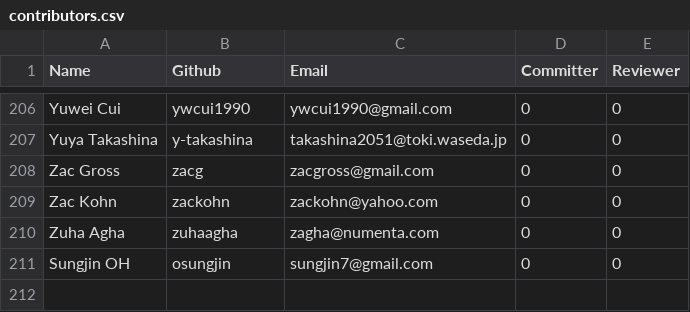
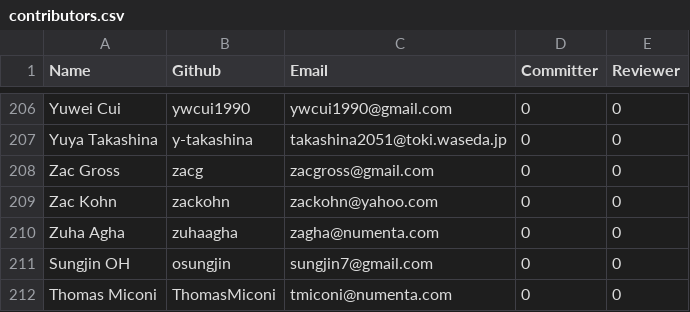
Before and after one commit to brev/numenta-web, a CSV file: packages/numenta.org/static/resources/contributors.csv, drawn as a sheet; only a part is shown, gaps mark what is left out.

Commit message:
adding contributor

```diff
--- a/packages/numenta.org/static/resources/contributors.csv
+++ b/packages/numenta.org/static/resources/contributors.csv
@@ -211 +211,2 @@ Zuha Agha,zuhaagha,zagha@numenta.com,0,0
 Sungjin OH,osungjin,sungjin7@gmail.com,0,0
+Thomas Miconi,ThomasMiconi,tmiconi@numenta.com,0,0
```
